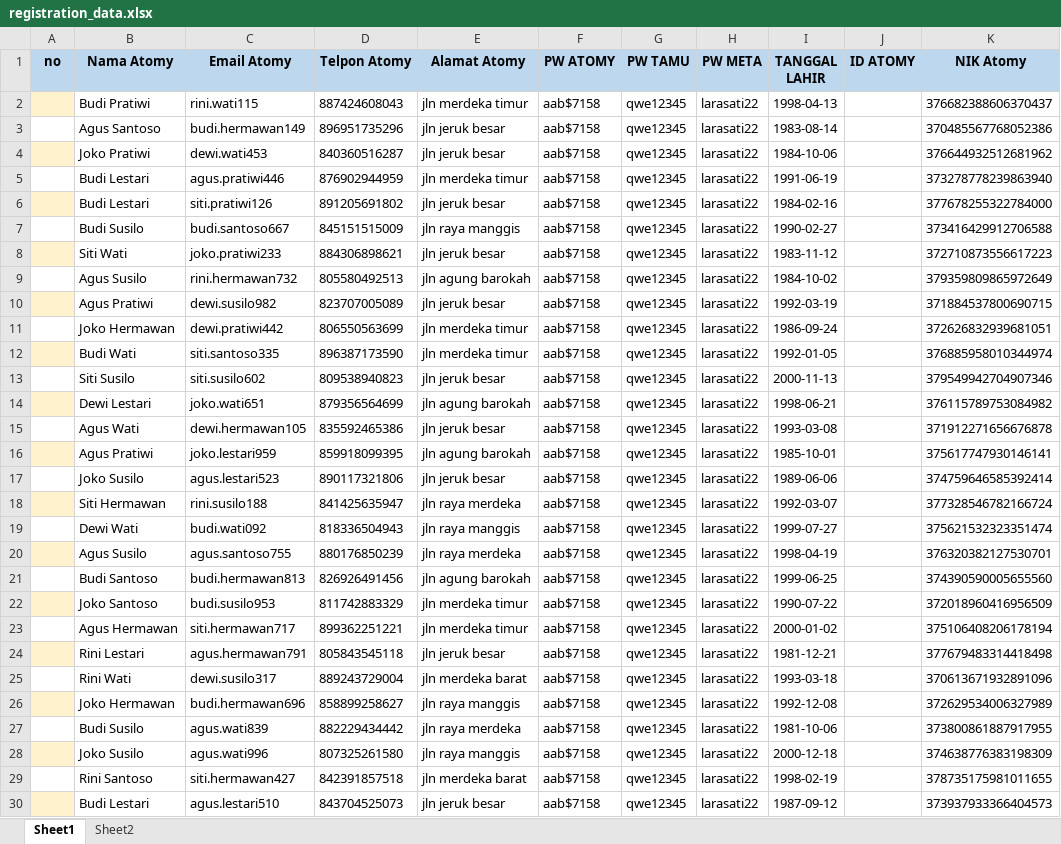
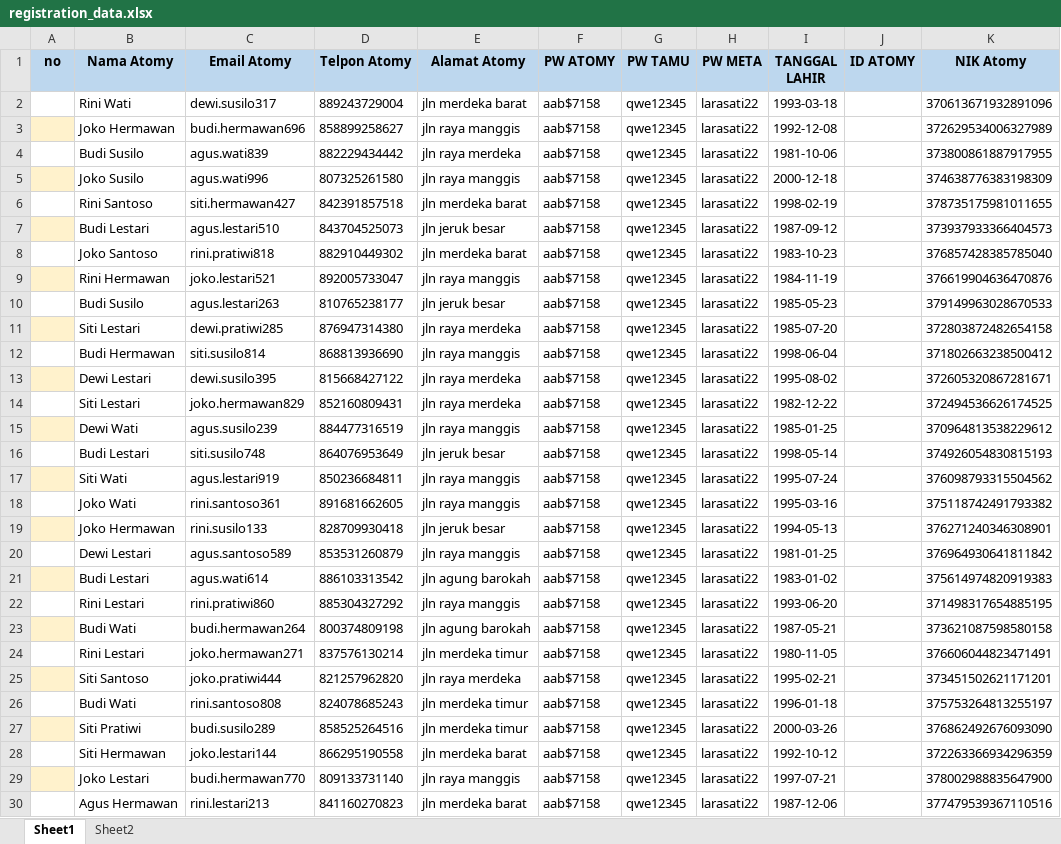
Before and after one commit to RizkyRauf/Atomy_Automation, an Excel workbook: data/registration_data.xlsx, sheet Sheet1, drawn as a sheet; only a part is shown; the shorter side is filled out with more unchanged rows; values as stored, in another font and other column widths than the file's, no borders; the diff names each change by its address in the sheet, - before the commit and + after, or states it on an @@ line.

```diff
--- a/data/registration_data.xlsx (sheet Sheet1)
+++ b/data/registration_data.xlsx (sheet Sheet1)
-row 2:  | Budi Pratiwi | rini.wati115 | 887424608043 | jln merdeka timur | aab$7158 | qwe12345 | larasati22 | 1998-04-13 |  | 376682388606370437
-row 3:  | Agus Santoso | budi.hermawan149 | 896951735296 | jln jeruk besar | aab$7158 | qwe12345 | larasati22 | 1983-08-14 |  | 370485567768052386
-row 4:  | Joko Pratiwi | dewi.wati453 | 840360516287 | jln jeruk besar | aab$7158 | qwe12345 | larasati22 | 1984-10-06 |  | 376644932512681962
-row 5:  | Budi Lestari | agus.pratiwi446 | 876902944959 | jln merdeka timur | aab$7158 | qwe12345 | larasati22 | 1991-06-19 |  | 373278778239863940
-row 6:  | Budi Lestari | siti.pratiwi126 | 891205691802 | jln jeruk besar | aab$7158 | qwe12345 | larasati22 | 1984-02-16 |  | 377678255322784000
-row 7:  | Budi Susilo | budi.santoso667 | 845151515009 | jln raya manggis | aab$7158 | qwe12345 | larasati22 | 1990-02-27 |  | 373416429912706588
-row 8:  | Siti Wati | joko.pratiwi233 | 884306898621 | jln jeruk besar | aab$7158 | qwe12345 | larasati22 | 1983-11-12 |  | 372710873556617223
-row 9:  | Agus Susilo | rini.hermawan732 | 805580492513 | jln agung barokah | aab$7158 | qwe12345 | larasati22 | 1984-10-02 |  | 379359809865972649
-row 10:  | Agus Pratiwi | dewi.susilo982 | 823707005089 | jln jeruk besar | aab$7158 | qwe12345 | larasati22 | 1992-03-19 |  | 371884537800690715
-row 11:  | Joko Hermawan | dewi.pratiwi442 | 806550563699 | jln merdeka timur | aab$7158 | qwe12345 | larasati22 | 1986-09-24 |  | 372626832939681051
-row 12:  | Budi Wati | siti.santoso335 | 896387173590 | jln merdeka timur | aab$7158 | qwe12345 | larasati22 | 1992-01-05 |  | 376885958010344974
-row 13:  | Siti Susilo | siti.susilo602 | 809538940823 | jln jeruk besar | aab$7158 | qwe12345 | larasati22 | 2000-11-13 |  | 379549942704907346
-row 14:  | Dewi Lestari | joko.wati651 | 879356564699 | jln agung barokah | aab$7158 | qwe12345 | larasati22 | 1998-06-21 |  | 376115789753084982
-row 15:  | Agus Wati | dewi.hermawan105 | 835592465386 | jln jeruk besar | aab$7158 | qwe12345 | larasati22 | 1993-03-08 |  | 371912271656676878
-row 16:  | Agus Pratiwi | joko.lestari959 | 859918099395 | jln agung barokah | aab$7158 | qwe12345 | larasati22 | 1985-10-01 |  | 375617747930146141
-row 17:  | Joko Susilo | agus.lestari523 | 890117321806 | jln jeruk besar | aab$7158 | qwe12345 | larasati22 | 1989-06-06 |  | 374759646585392414
-row 18:  | Siti Hermawan | rini.susilo188 | 841425635947 | jln raya merdeka | aab$7158 | qwe12345 | larasati22 | 1992-03-07 |  | 377328546782166724
-row 19:  | Dewi Wati | budi.wati092 | 818336504943 | jln raya manggis | aab$7158 | qwe12345 | larasati22 | 1999-07-27 |  | 375621532323351474
-row 20:  | Agus Susilo | agus.santoso755 | 880176850239 | jln raya merdeka | aab$7158 | qwe12345 | larasati22 | 1998-04-19 |  | 376320382127530701
-row 21:  | Budi Santoso | budi.hermawan813 | 826926491456 | jln agung barokah | aab$7158 | qwe12345 | larasati22 | 1999-06-25 |  | 374390590005655560
-row 22:  | Joko Santoso | budi.susilo953 | 811742883329 | jln merdeka timur | aab$7158 | qwe12345 | larasati22 | 1990-07-22 |  | 372018960416956509
-row 23:  | Agus Hermawan | siti.hermawan717 | 899362251221 | jln merdeka timur | aab$7158 | qwe12345 | larasati22 | 2000-01-02 |  | 375106408206178194
-row 24:  | Rini Lestari | agus.hermawan791 | 805843545118 | jln jeruk besar | aab$7158 | qwe12345 | larasati22 | 1981-12-21 |  | 377679483314418498
```
Also changed, not shown: sheet Sheet2, data/login_data.xlsx, 1 other file.
